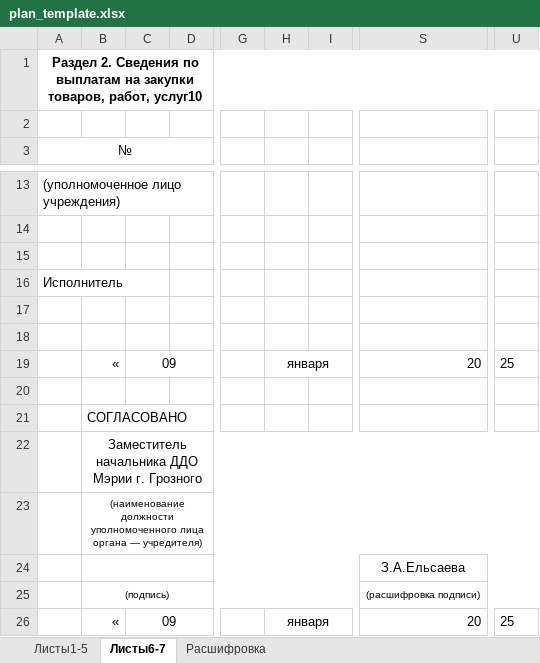
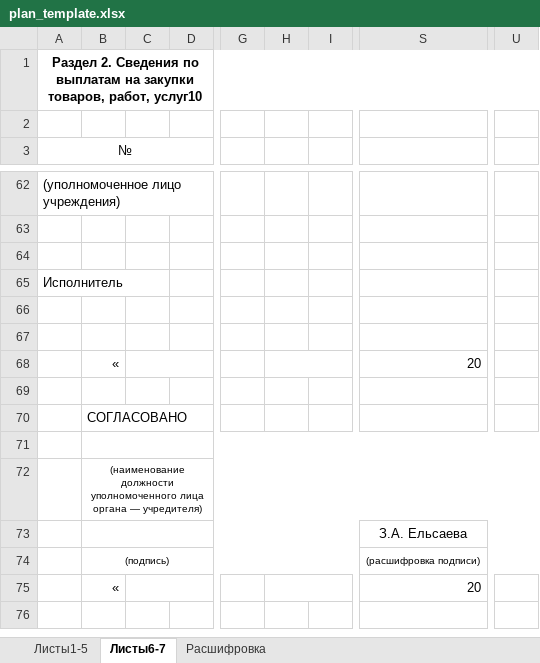
Before and after one commit to sr-zurab/CONVERTER, an Excel workbook: MBDOU_INF/templates/plan_template.xlsx, sheet Листы6-7, drawn as a sheet; only a part is shown, gaps mark what is left out; values as stored, in another font and other column widths than the file's, no borders; addresses are those after the commit; the diff covers the shown part only; the diff names each change by its address in the sheet, - before the commit and + after, or states it on an @@ line.

Commit message:
Обновление от 09.06.2025, доработка экспорта из БД в xlsx, до внедрения на фронт

```diff
--- a/MBDOU_INF/templates/plan_template.xlsx (sheet Листы6-7)
+++ b/MBDOU_INF/templates/plan_template.xlsx (sheet Листы6-7)
-C68: 09
+C68: (empty)
-H68: января
+H68: (empty)
-U68: 25
+U68: (empty)
-B71: Заместитель начальника ДДО Мэрии г. Грозного
+B71: (empty)
-S73: З.А.Ельсаева
+S73: З.А. Ельсаева
-C75: 09
+C75: (empty)
-H75: января
+H75: (empty)
-U75: 25
+U75: (empty)
```
Also changed, not shown: 49 added rows elsewhere in this sheet, 5 other files.
